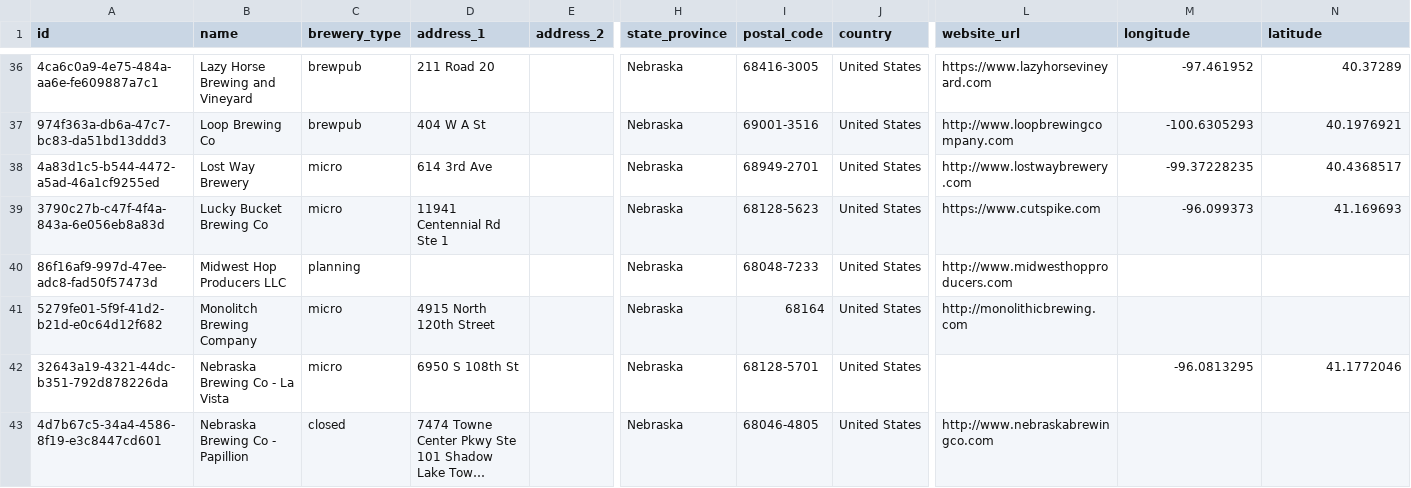
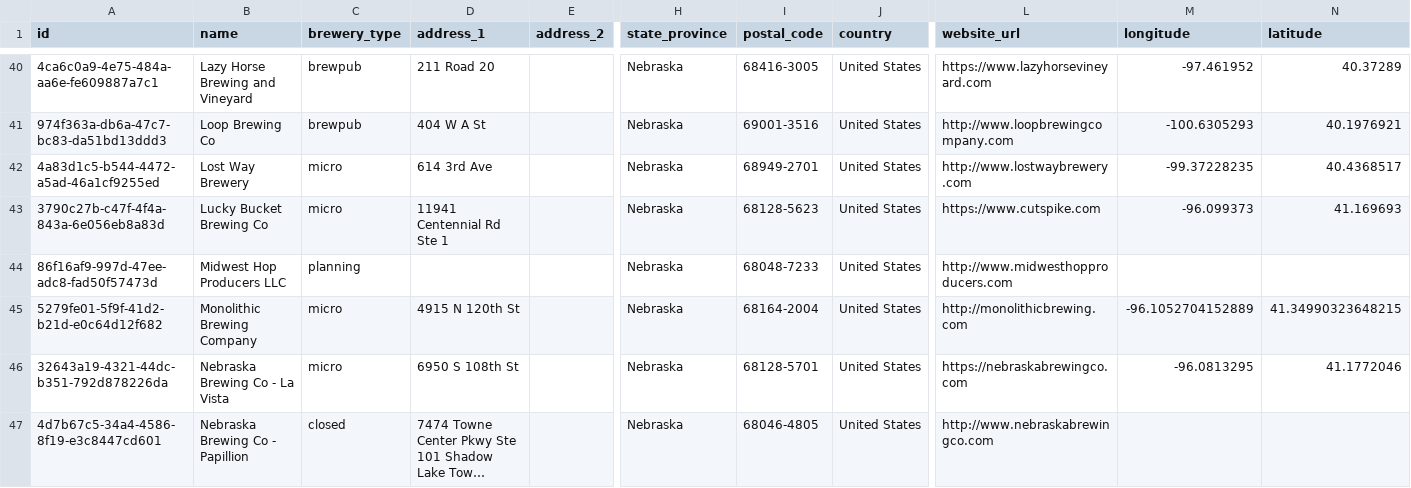
Before and after one commit to openbrewerydb/openbrewerydb, a CSV file: data/united-states/nebraska.csv, drawn as a sheet; only a part is shown, gaps mark what is left out; long unchanged cells end in …; addresses are those after the commit; the diff covers the shown part only; the diff names each change by its address in the sheet, - before the commit and + after, or states it on an @@ line.

```diff
--- a/data/united-states/nebraska.csv
+++ b/data/united-states/nebraska.csv
-B45 (name): Monolitch Brewing Company
+B45 (name): Monolithic Brewing Company
-D45 (address_1): 4915 North 120th Street
+D45 (address_1): 4915 N 120th St
-I45 (postal_code): 68164
+I45 (postal_code): 68164-2004
-M45 (longitude): (empty)
+M45 (longitude): -96.1052704152889
-N45 (latitude): (empty)
+N45 (latitude): 41.34990323648215
-L46 (website_url): (empty)
+L46 (website_url): https://nebraskabrewingco.com
```
Also changed, not shown: 5 added rows and 10 edited cells elsewhere in this file.
